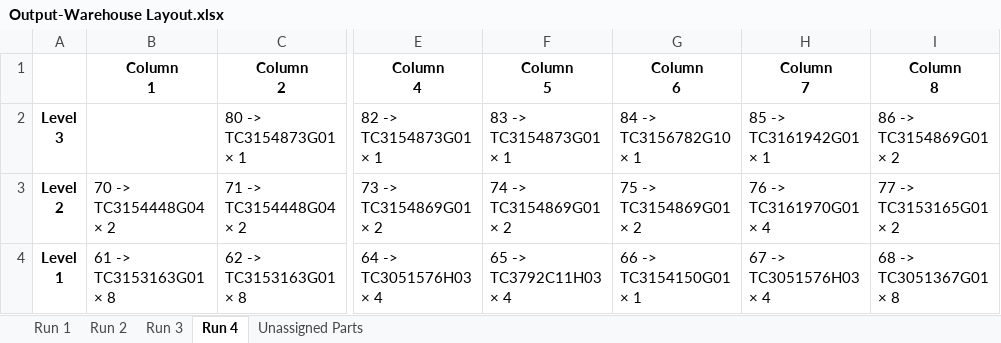
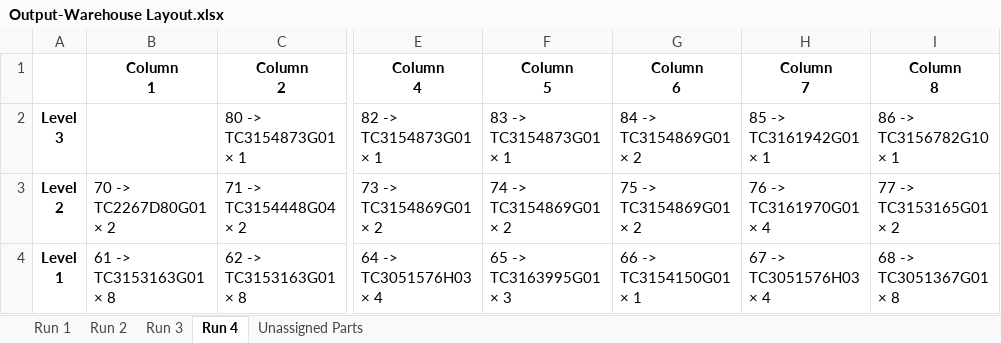
Before and after one commit to Parithimaal/Warehouse_Optimization-Goal_Programming, an Excel workbook: Output-Warehouse Layout.xlsx, sheet Run 4, drawn as a sheet; only a part is shown, gaps mark what is left out; values as stored, in another font and other column widths than the file's, no borders; ↵ is a line break in a cell; the diff names each change by its address in the sheet, - before the commit and + after, or states it on an @@ line.

```diff
--- a/Output-Warehouse Layout.xlsx (sheet Run 4)
+++ b/Output-Warehouse Layout.xlsx (sheet Run 4)
-G2 (Column 6): 84 -> ↵ TC3156782G10 ↵ × 1
+G2 (Column 6): 84 -> ↵ TC3154869G01 ↵ × 2
-I2 (Column 8): 86 -> ↵ TC3154869G01 ↵ × 2
+I2 (Column 8): 86 -> ↵ TC3156782G10 ↵ × 1
-B3 (Column 1): 70 -> ↵ TC3154448G04 ↵ × 2
+B3 (Column 1): 70 -> ↵ TC2267D80G01 ↵ × 2
-F4 (Column 5): 65 -> ↵ TC3792C11H03 ↵ × 4
+F4 (Column 5): 65 -> ↵ TC3163995G01 ↵ × 3
```
Also changed, not shown: sheet Run 3, sheet Run 1, 4 other files.
